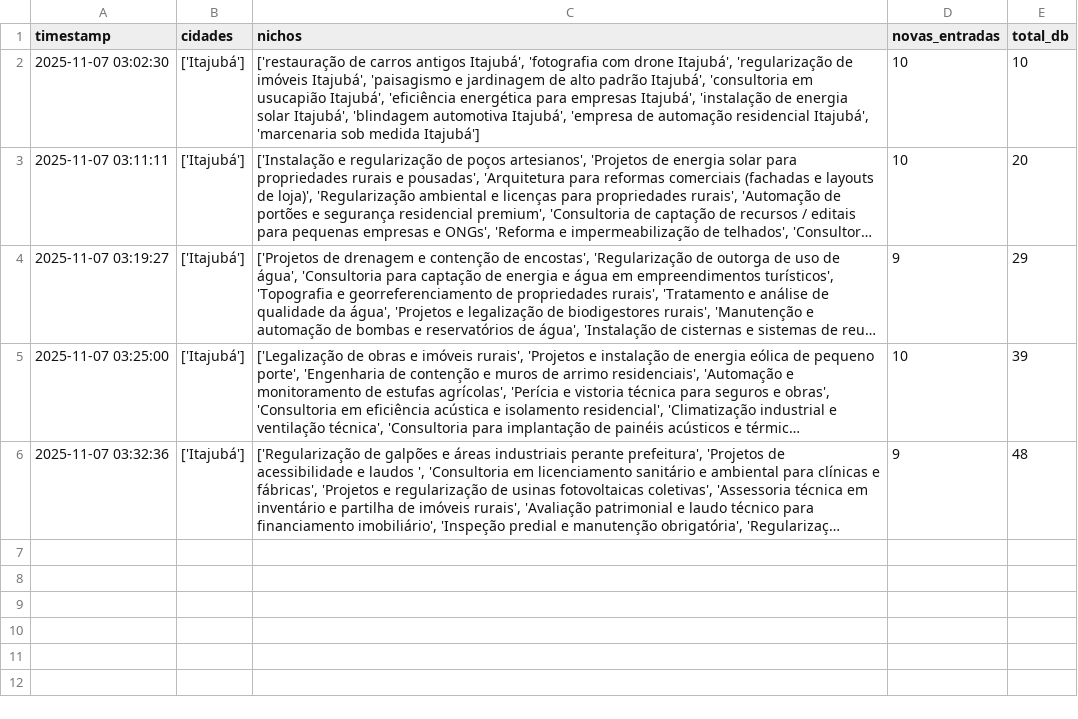
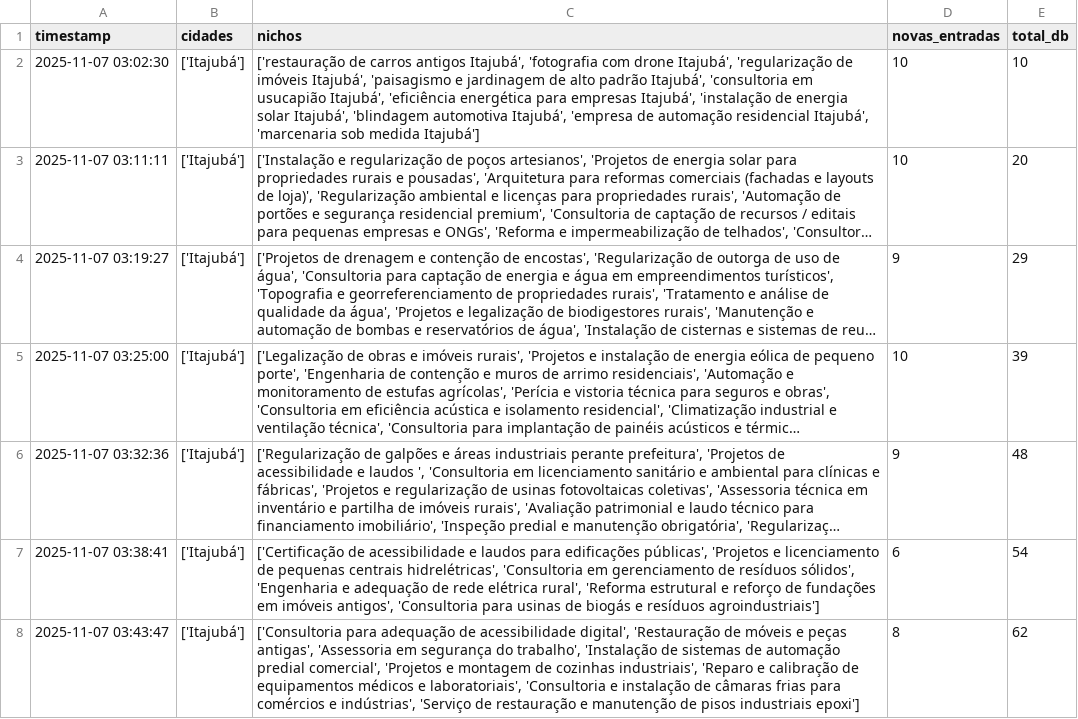
Before and after one commit to Ken-Japa/Inspect_Opportunity, a CSV file: data/historico_scrapers.csv, drawn as a sheet; long unchanged cells end in …; the diff names each change by its address in the sheet, - before the commit and + after, or states it on an @@ line.

```diff
--- a/data/historico_scrapers.csv
+++ b/data/historico_scrapers.csv
+row 7: 2025-11-07 03:38:41 | ['Itajubá'] | ['Certificação de acessibilidade e laudos para edificações públicas', 'Projetos e licenciamento de pequenas centrais hidrelétricas', 'Consultoria em gerenciamento de resíduos sólidos', 'Engenharia e adequação de rede elétrica rural', 'Reforma estrutural e reforço de fundações em imóveis antigos', 'Consultoria para usinas de biogás e resíduos agroindustriais'] | 6 | 54
+row 8: 2025-11-07 03:43:47 | ['Itajubá'] | ['Consultoria para adequação de acessibilidade digital', 'Restauração de móveis e peças antigas', 'Assessoria em segurança do trabalho', 'Instalação de sistemas de automação predial comercial', 'Projetos e montagem de cozinhas industriais', 'Reparo e calibração de equipamentos médicos e laboratoriais', 'Consultoria e instalação de câmaras frias para comércios e indústrias', 'Serviço de restauração e manutenção de pisos industriais epoxi'] | 8 | 62
```
Also changed, not shown: data/oportunidades.db.csv, input/nichos.csv, 40 other files.
